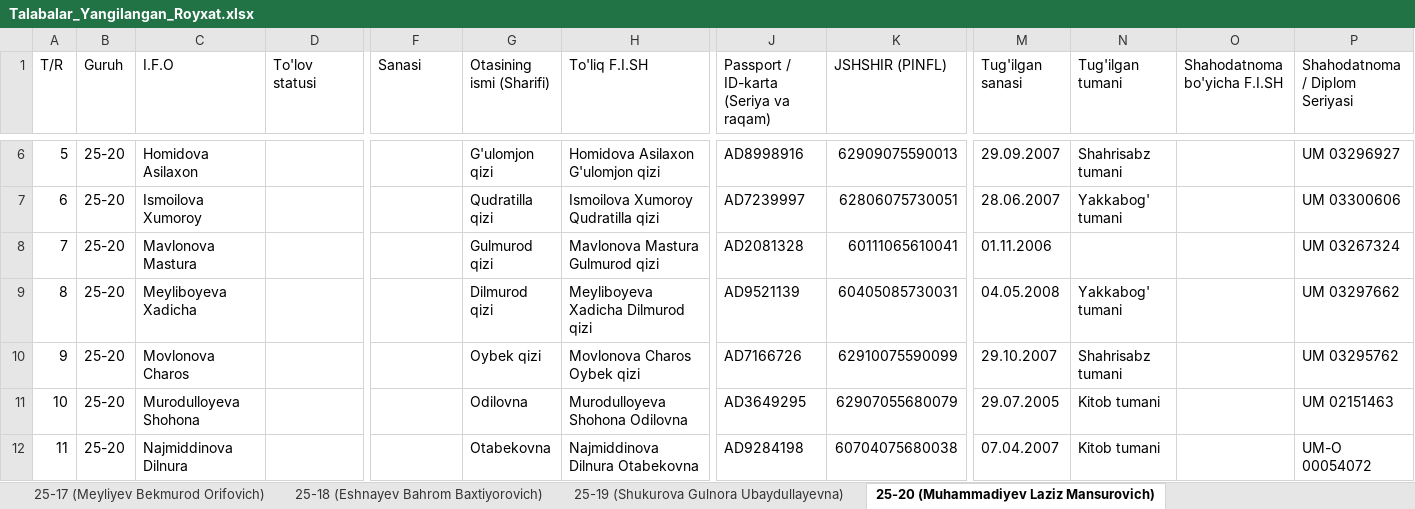
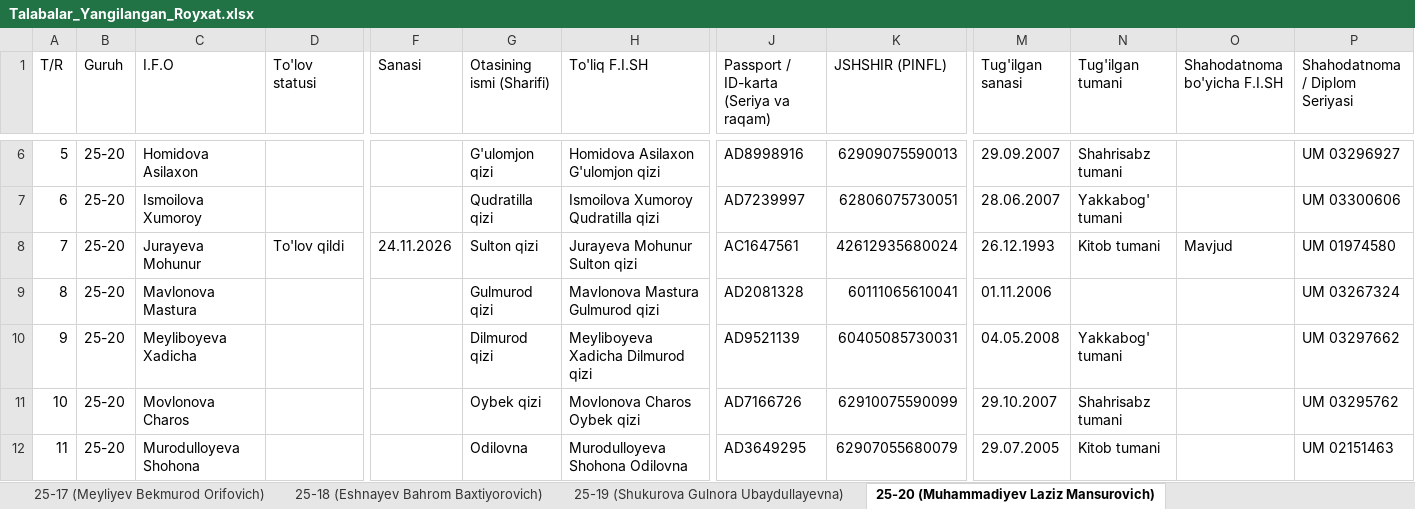
Before and after one commit to talabapc-tech/talabalar-jadvali, an Excel workbook: data/Talabalar_Yangilangan_Royxat.xlsx, sheet 25-20 (Muhammadiyev Laziz Mansurovich), drawn as a sheet; only a part is shown, gaps mark what is left out; the shorter side is filled out with more unchanged rows; values as stored, in another font and other column widths than the file's, no cell formats; addresses are those after the commit; rows hold the shown columns only; the diff names each change by its address in the sheet, - before the commit and + after, or states it on an @@ line.

Commit message:
Auto: talaba ma'lumotlari yangilandi (2026-11-24 08:47:58)

```diff
--- a/data/Talabalar_Yangilangan_Royxat.xlsx (sheet 25-20 (Muhammadiyev Laziz Mansurovich))
+++ b/data/Talabalar_Yangilangan_Royxat.xlsx (sheet 25-20 (Muhammadiyev Laziz Mansurovich))
+row 8: 7 | 25-20 | Jurayeva Mohunur | To'lov qildi | 24.11.2026 | Sulton qizi | Jurayeva Mohunur Sulton qizi | AC1647561 | 42612935680024 | 26.12.1993 | Kitob tumani | Mavjud | UM 01974580
@@ column A (T/R) renumbered from row 9 down @@
```
Also changed, not shown: sheet Jami, cell formats, data/Talabalar_Toliq_Royxati.xlsx, qayta_tekshiruv/Talabalar_Yangilangan_Royxat.xlsx, 10 other files.
